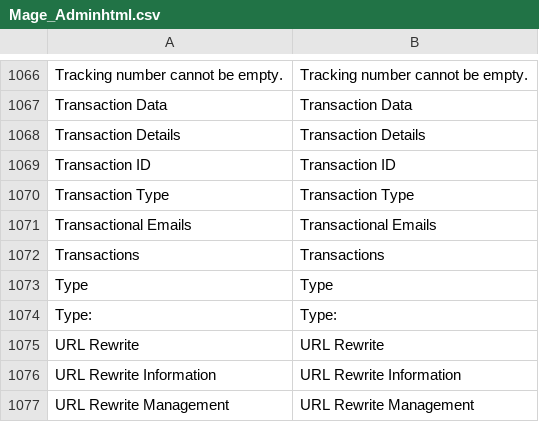
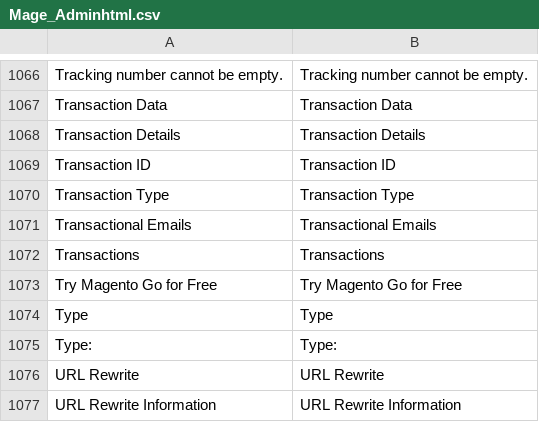
Before and after one commit to randallelliott714/magento, a CSV file: app/locale/en_US/Mage_Adminhtml.csv, drawn as a sheet; only a part is shown, gaps mark what is left out; the shorter side is filled out with more unchanged rows.

Commit message:
Import Magento Release 1.5.0.0

```diff
--- a/app/locale/en_US/Mage_Adminhtml.csv
+++ b/app/locale/en_US/Mage_Adminhtml.csv
@@ -1072,2 +1072,3 @@
 "Transactions","Transactions"
+"Try Magento Go for Free","Try Magento Go for Free"
 "Type","Type"
```
Also changed, not shown: app/locale/en_US/Mage_Api.csv, 10 other files.
